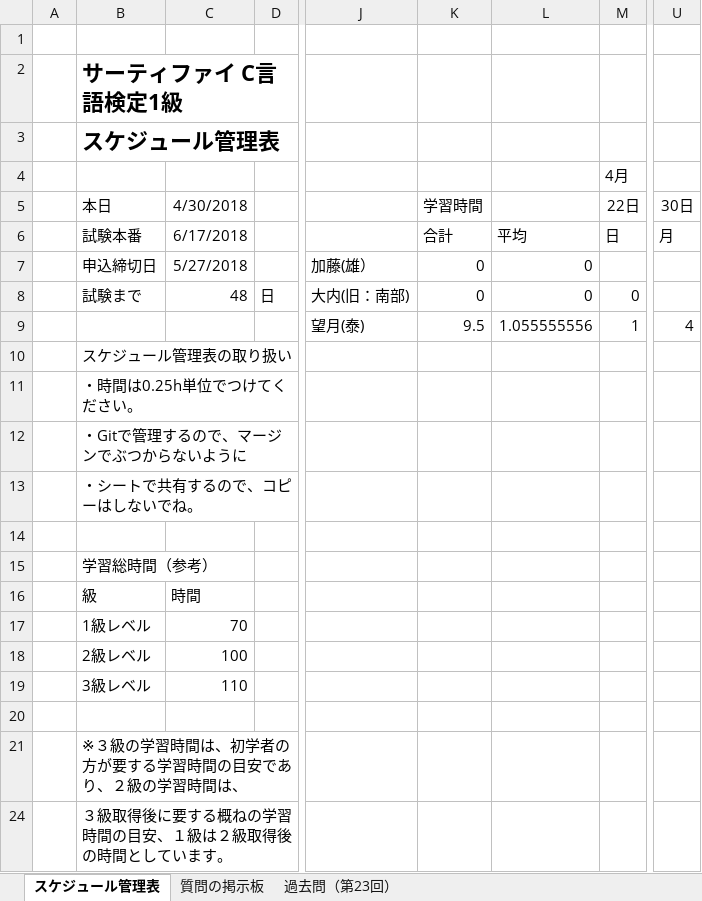
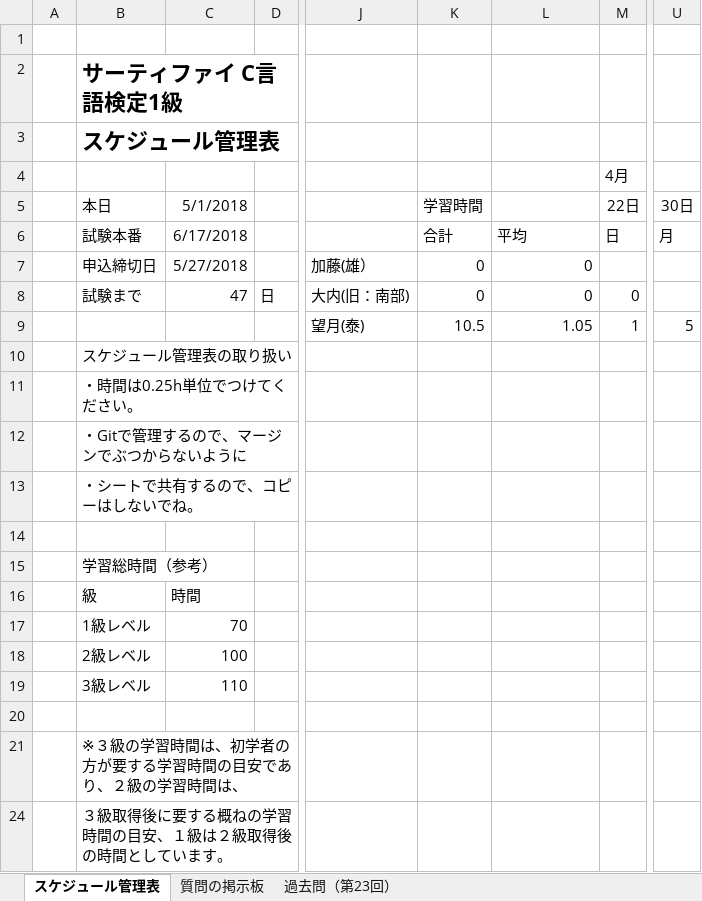
Before and after one commit to EMBUshikaku/master, an Excel workbook: サーティファイC言語検定_1級.xlsx, sheet スケジュール管理表, drawn as a sheet; only a part is shown, gaps mark what is left out; values as stored, in another font and other column widths than the file's, no borders; charts and pictures and conditional formats not drawn; the diff names each change by its address in the sheet, - before the commit and + after, or states it on an @@ line.

Commit message:
サーティファイC言語検定_1級.xlsx　更新 学習時間（5/1現在）

```diff
--- a/サーティファイC言語検定_1級.xlsx (sheet スケジュール管理表)
+++ b/サーティファイC言語検定_1級.xlsx (sheet スケジュール管理表)
-C5: 4/30/2018
+C5: 5/1/2018
-C8: 48
+C8: 47
-K9: 9.5
+K9: 10.5
-L9: 1.055555556
+L9: 1.05
-U9: 4
+U9: 5
```
